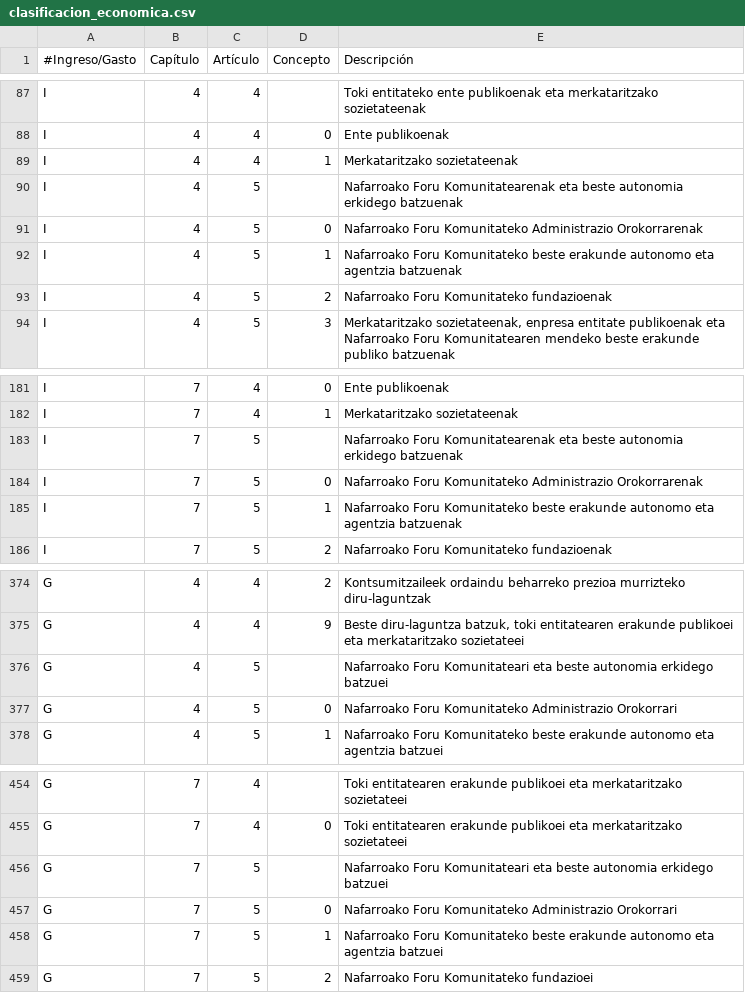
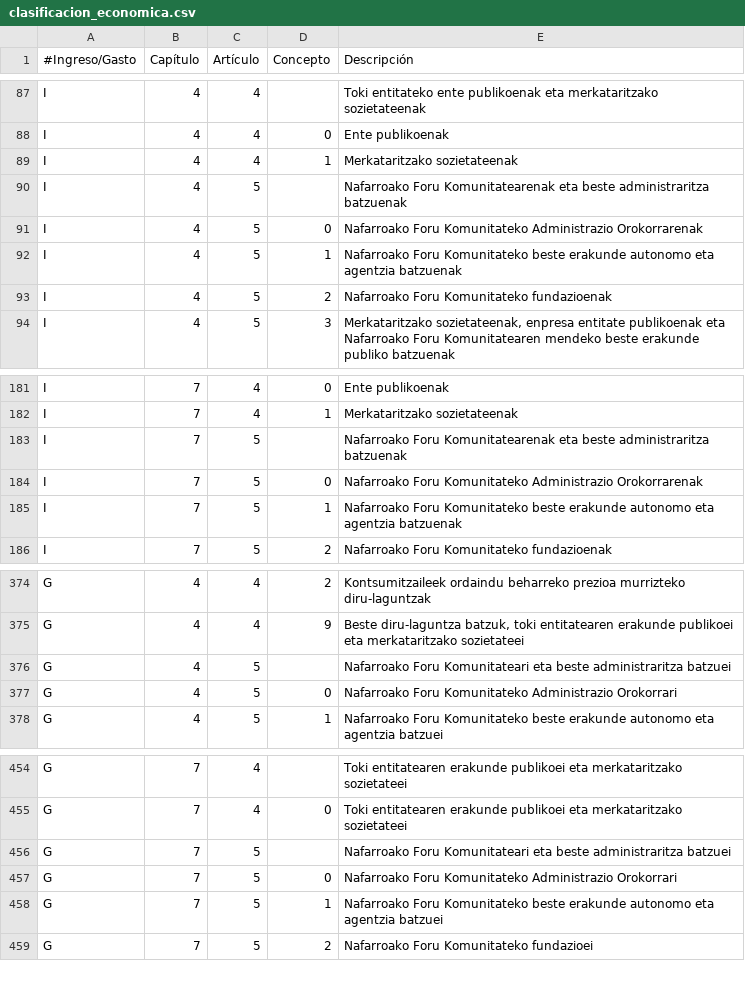
Before and after one commit to civio/presupuesto-valledeegues, a CSV file: data/eu/clasificacion_economica.csv, drawn as a sheet; only a part is shown, gaps mark what is left out.

```diff
--- a/data/eu/clasificacion_economica.csv
+++ b/data/eu/clasificacion_economica.csv
@@ -89,3 +89,3 @@ I,4,4,0,"Ente publikoenak"
 I,4,4,1,"Merkataritzako sozietateenak"
-I,4,5,,"Nafarroako Foru Komunitatearenak eta beste autonomia erkidego batzuenak"
+I,4,5,,"Nafarroako Foru Komunitatearenak eta beste administraritza batzuenak"
 I,4,5,0,"Nafarroako Foru Komunitateko Administrazio Orokorrarenak"
@@ -182,3 +182,3 @@ I,7,4,0,"Ente publikoenak"
 I,7,4,1,"Merkataritzako sozietateenak"
-I,7,5,,"Nafarroako Foru Komunitatearenak eta beste autonomia erkidego batzuenak"
+I,7,5,,"Nafarroako Foru Komunitatearenak eta beste administraritza batzuenak"
 I,7,5,0,"Nafarroako Foru Komunitateko Administrazio Orokorrarenak"
@@ -375,3 +375,3 @@ G,4,4,2,"Kontsumitzaileek ordaindu beharreko prezioa murrizteko diru-laguntzak"
 G,4,4,9,"Beste diru-laguntza batzuk, toki entitatearen erakunde publikoei eta merkataritzako sozietateei"
-G,4,5,,"Nafarroako Foru Komunitateari eta beste autonomia erkidego batzuei"
+G,4,5,,"Nafarroako Foru Komunitateari eta beste administraritza batzuei"
 G,4,5,0,"Nafarroako Foru Komunitateko Administrazio Orokorrari"
@@ -455,3 +455,3 @@ G,7,4,,"Toki entitatearen erakunde publikoei eta merkataritzako sozietateei"
 G,7,4,0,"Toki entitatearen erakunde publikoei eta merkataritzako sozietateei"
-G,7,5,,"Nafarroako Foru Komunitateari eta beste autonomia erkidego batzuei"
+G,7,5,,"Nafarroako Foru Komunitateari eta beste administraritza batzuei"
 G,7,5,0,"Nafarroako Foru Komunitateko Administrazio Orokorrari"
```
Also changed, not shown: data/es/clasificacion_economica.csv.
